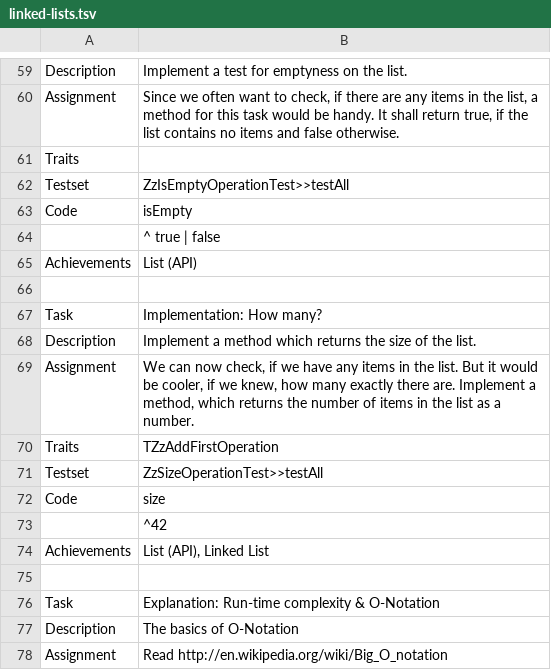
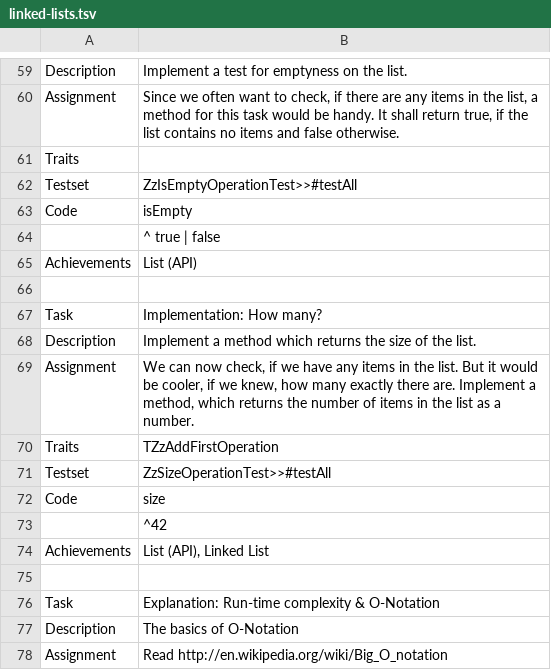
Before and after one commit to leoschweizer/LizViz, a TSV file: dependencies/units/linked-lists.tsv, drawn as a sheet; only a part is shown, gaps mark what is left out.

Commit message:
format fix

```diff
--- a/dependencies/units/linked-lists.tsv
+++ b/dependencies/units/linked-lists.tsv
@@ -61,3 +61,3 @@ Assignment	Since we often want to check, if there are any items in the list, a m
 Traits	
-Testset	ZzIsEmptyOperationTest>>testAll
+Testset	ZzIsEmptyOperationTest>>#testAll
 Code	isEmpty
@@ -70,3 +70,3 @@ Assignment	We can now check, if we have any items in the list. But it would be c
 Traits	TZzAddFirstOperation
-Testset	ZzSizeOperationTest>>testAll
+Testset	ZzSizeOperationTest>>#testAll
 Code	size
```
